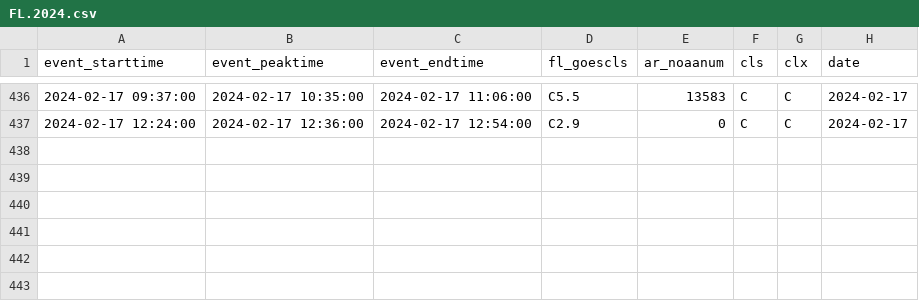
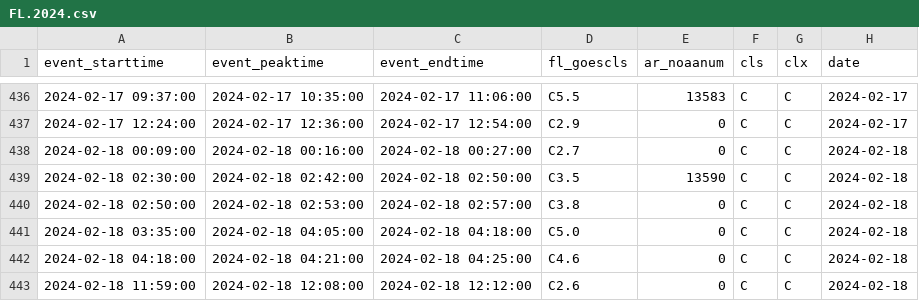
Before and after one commit to shibaji7/SD_RT_SWF_Monitoring, a CSV file: assets/data/FL.2024.csv, drawn as a sheet; only a part is shown, gaps mark what is left out.

```diff
--- a/assets/data/FL.2024.csv
+++ b/assets/data/FL.2024.csv
@@ -437 +437,7 @@ event_starttime,event_peaktime,event_endtime,fl_goescls,ar_noaanum,cls,clx,date
 2024-02-17 12:24:00,2024-02-17 12:36:00,2024-02-17 12:54:00,C2.9,0,C,C,2024-02-17
+2024-02-18 00:09:00,2024-02-18 00:16:00,2024-02-18 00:27:00,C2.7,0,C,C,2024-02-18
+2024-02-18 02:30:00,2024-02-18 02:42:00,2024-02-18 02:50:00,C3.5,13590,C,C,2024-02-18
+2024-02-18 02:50:00,2024-02-18 02:53:00,2024-02-18 02:57:00,C3.8,0,C,C,2024-02-18
+2024-02-18 03:35:00,2024-02-18 04:05:00,2024-02-18 04:18:00,C5.0,0,C,C,2024-02-18
+2024-02-18 04:18:00,2024-02-18 04:21:00,2024-02-18 04:25:00,C4.6,0,C,C,2024-02-18
+2024-02-18 11:59:00,2024-02-18 12:08:00,2024-02-18 12:12:00,C2.6,0,C,C,2024-02-18
```
Also changed, not shown: assets/data/FL.2024_color.csv, assets/data/FL.color.csv, 8 other files.
